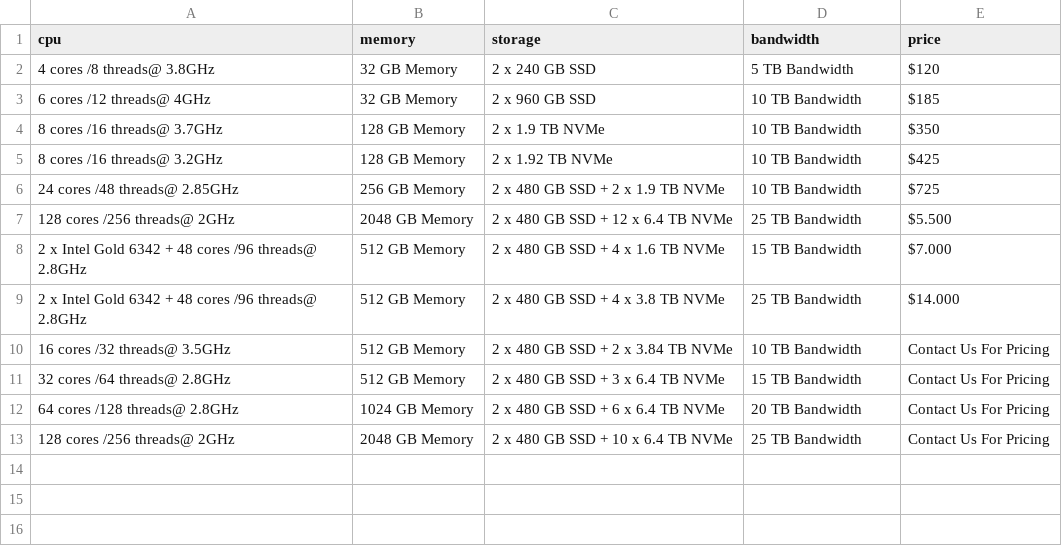
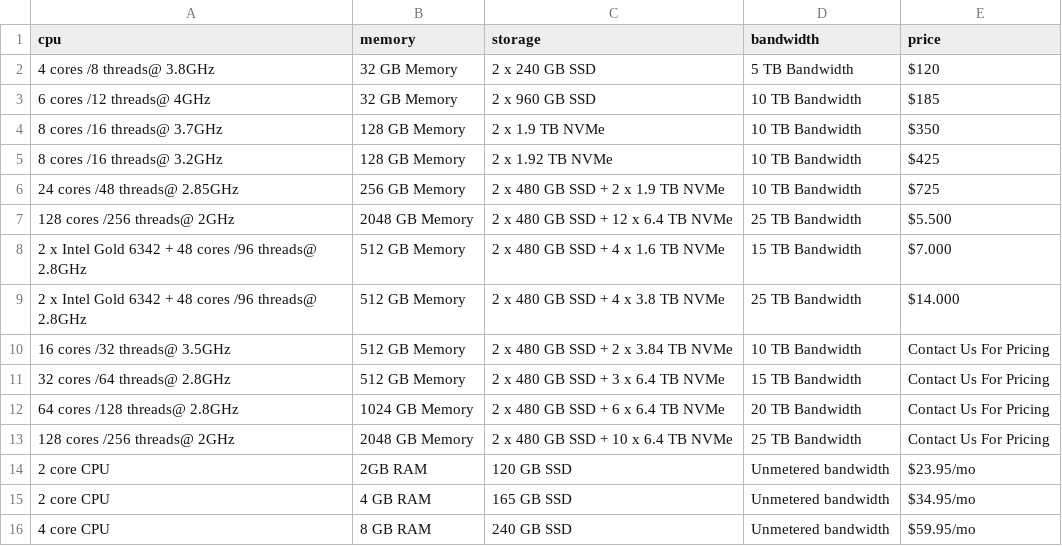
Before and after one commit to crp3/challenge-crawler, a CSV file: machines.csv, drawn as a sheet; the diff names each change by its address in the sheet, - before the commit and + after, or states it on an @@ line.

```diff
--- a/machines.csv
+++ b/machines.csv
+row 14: 2 core CPU | 2GB RAM | 120 GB SSD | Unmetered bandwidth | $23.95/mo
+row 15: 2 core CPU | 4 GB RAM | 165 GB SSD | Unmetered bandwidth | $34.95/mo
+row 16: 4 core CPU | 8 GB RAM | 240 GB SSD | Unmetered bandwidth | $59.95/mo
```
Also changed, not shown: 1 other file.
